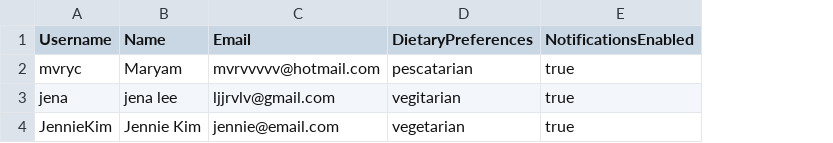
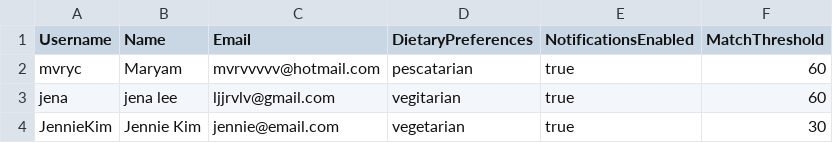
Before and after one commit to maryam-choudhury/CS335Capstone, a CSV file: users.csv, drawn as a sheet; the diff names each change by its address in the sheet, - before the commit and + after, or states it on an @@ line.

Commit message:
Updated match logic so that user is able to adjust recipe match percentage via a menu. Data persists between logins, via csv export.

```diff
--- a/users.csv
+++ b/users.csv
+column F (MatchThreshold), rows 2-4: 60 | 60 | 30
```
Also changed, not shown: 3 other files.
